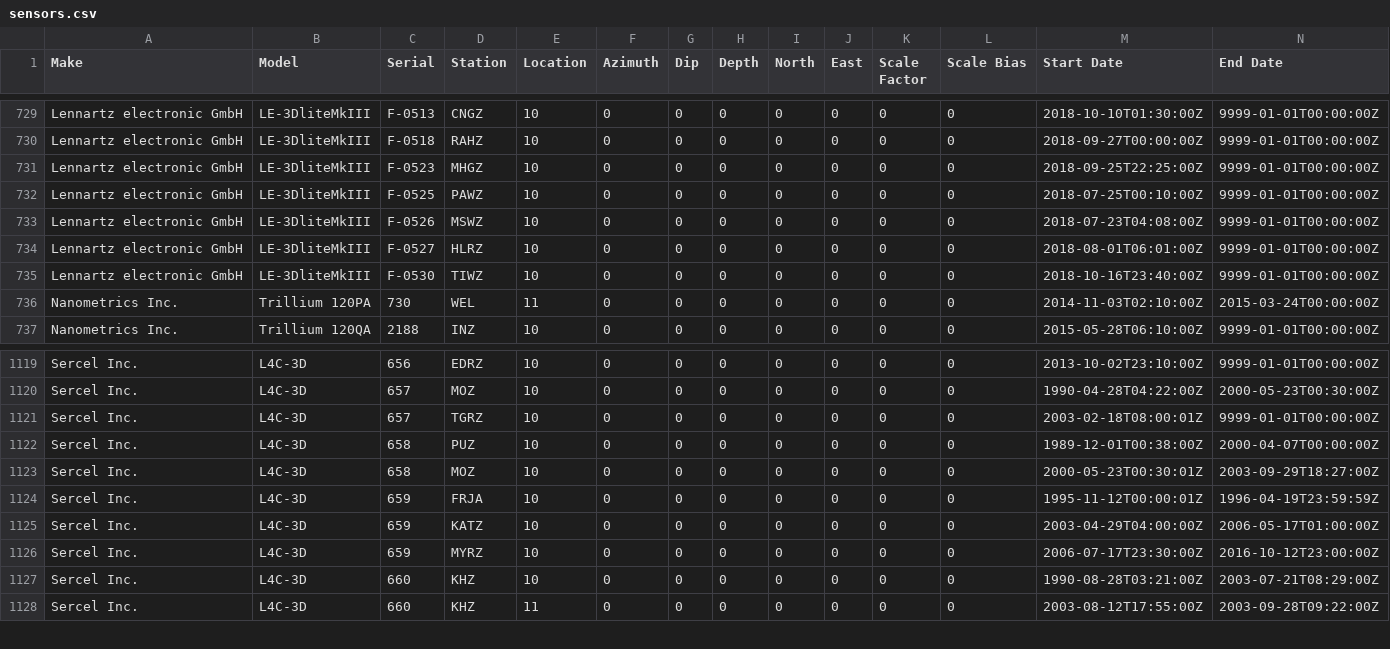
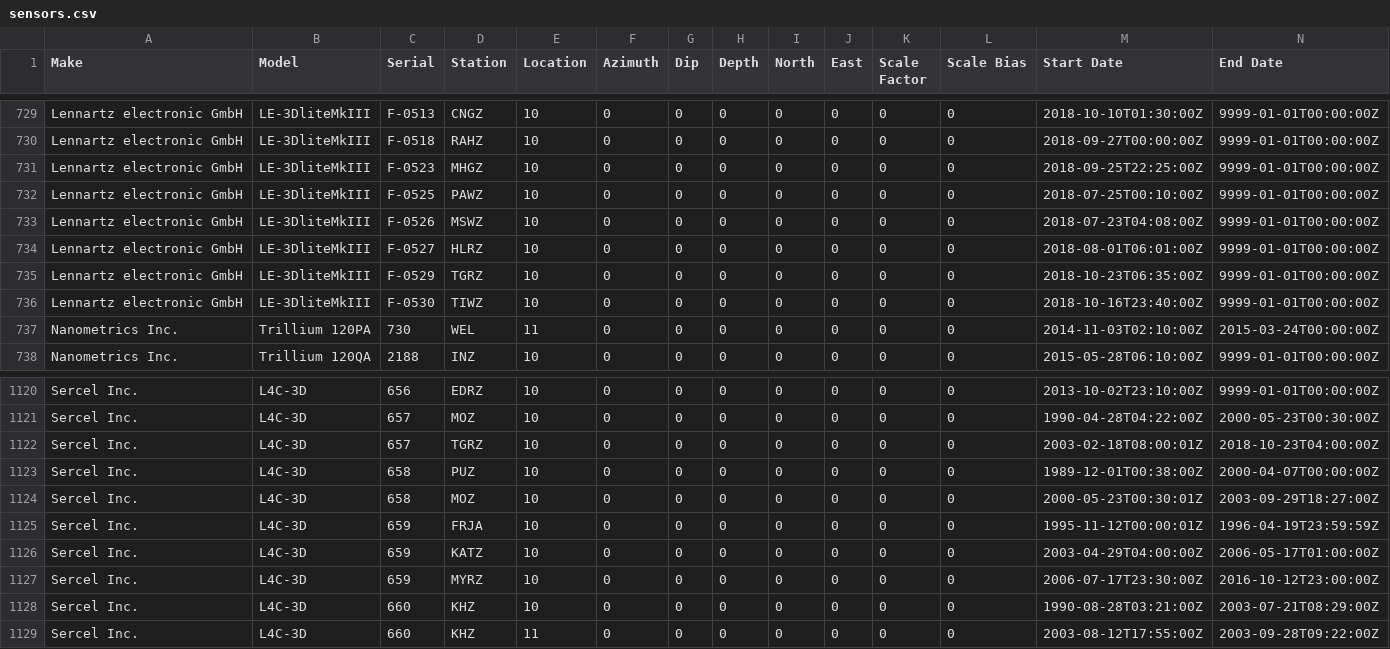
Before and after one commit to GeoNet/delta, a CSV file: install/sensors.csv, drawn as a sheet; only a part is shown, gaps mark what is left out.

Commit message:
Update sensors.csv for TGRZ
close Sercel L4C-3D
open LE-3Dlite MKIII

```diff
--- a/install/sensors.csv
+++ b/install/sensors.csv
@@ -734,2 +734,3 @@ Lennartz electronic GmbH,LE-3DliteMkIII,F-0526,MSWZ,10,0,0,0,0,0,0,0,2018-07-23T
 Lennartz electronic GmbH,LE-3DliteMkIII,F-0527,HLRZ,10,0,0,0,0,0,0,0,2018-08-01T06:01:00Z,9999-01-01T00:00:00Z
+Lennartz electronic GmbH,LE-3DliteMkIII,F-0529,TGRZ,10,0,0,0,0,0,0,0,2018-10-23T06:35:00Z,9999-01-01T00:00:00Z
 Lennartz electronic GmbH,LE-3DliteMkIII,F-0530,TIWZ,10,0,0,0,0,0,0,0,2018-10-16T23:40:00Z,9999-01-01T00:00:00Z
@@ -1120,3 +1121,3 @@ Sercel Inc.,L4C-3D,656,EDRZ,10,0,0,0,0,0,0,0,2013-10-02T23:10:00Z,9999-01-01T00:
 Sercel Inc.,L4C-3D,657,MOZ,10,0,0,0,0,0,0,0,1990-04-28T04:22:00Z,2000-05-23T00:30:00Z
-Sercel Inc.,L4C-3D,657,TGRZ,10,0,0,0,0,0,0,0,2003-02-18T08:00:01Z,9999-01-01T00:00:00Z
+Sercel Inc.,L4C-3D,657,TGRZ,10,0,0,0,0,0,0,0,2003-02-18T08:00:01Z,2018-10-23T04:00:00Z
 Sercel Inc.,L4C-3D,658,PUZ,10,0,0,0,0,0,0,0,1989-12-01T00:38:00Z,2000-04-07T00:00:00Z
```
